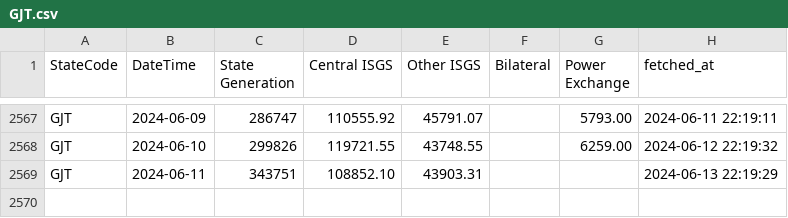
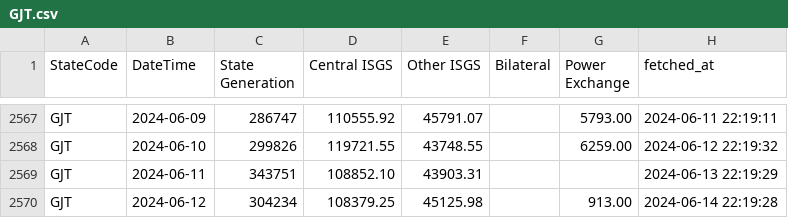
Before and after one commit to vanga/india-power-generation, a CSV file: data/meritindia/daily-state-generation/raw/GJT.csv, drawn as a sheet; only a part is shown, gaps mark what is left out; the diff names each change by its address in the sheet, - before the commit and + after, or states it on an @@ line.

```diff
--- a/data/meritindia/daily-state-generation/raw/GJT.csv
+++ b/data/meritindia/daily-state-generation/raw/GJT.csv
+row 2570: GJT | 2024-06-12 | 304234 | 108379.25 | 45125.98 |  | 913.00 | 2024-06-14 22:19:28
```
Also changed, not shown: data/meritindia/daily-state-generation/raw/AP.csv, data/meritindia/daily-state-generation/raw/KRL.csv, 32 other files.
